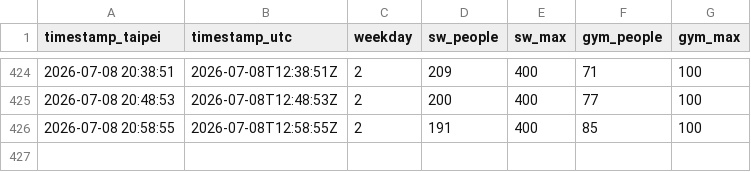
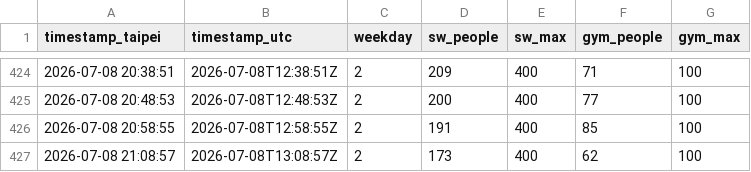
Before and after one commit to KaifenChang/gym, a CSV file: data/sssc.csv, drawn as a sheet; only a part is shown, gaps mark what is left out; the diff names each change by its address in the sheet, - before the commit and + after, or states it on an @@ line.

Commit message:
data: 松山人數 2026-07-08T13:08Z

```diff
--- a/data/sssc.csv
+++ b/data/sssc.csv
+row 427: 2026-07-08 21:08:57 | 2026-07-08T13:08:57Z | 2 | 173 | 400 | 62 | 100
```
